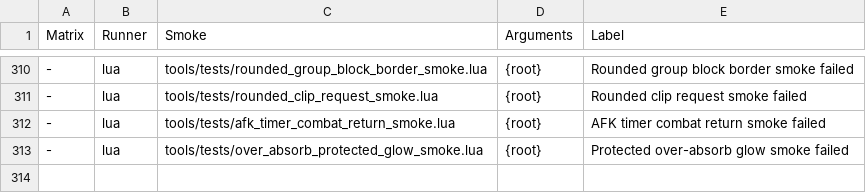
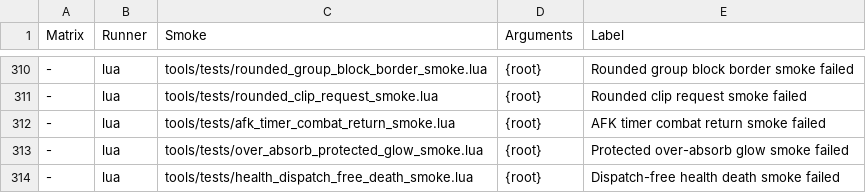
Before and after one commit to Mapkov2/MidnightSimpleUnitFrames, a TSV file: tools/classic-gate-smokes.tsv, drawn as a sheet; only a part is shown, gaps mark what is left out; the diff names each change by its address in the sheet, - before the commit and + after, or states it on an @@ line.

Commit message:
fix(health): refresh death state on dispatch-free UNIT_HEALTH ticks
The dominant UNIT_HEALTH routes (BuildHealthRoute) run without
BeginFrameEvent, and RefreshUnitState returned the previous dispatch's
unit state for such a tick. A unit that died on that tick kept its alive
health colour, and one that came back kept the dead grey, until another
event refreshed the state.

HealthColor now hands RefreshUnitState the health it already read; a
dispatch-free UNIT_HEALTH re-reads the death state when the unit may have
died (no plain positive health) or come back (it was dead). A plain alive
tick stays read-free. New health_dispatch_free_death_smoke on every client.

```diff
--- a/tools/classic-gate-smokes.tsv
+++ b/tools/classic-gate-smokes.tsv
+row 314: - | lua | tools/tests/health_dispatch_free_death_smoke.lua | {root} | Dispatch-free health death smoke failed
```
Also changed, not shown: 2 other files.
